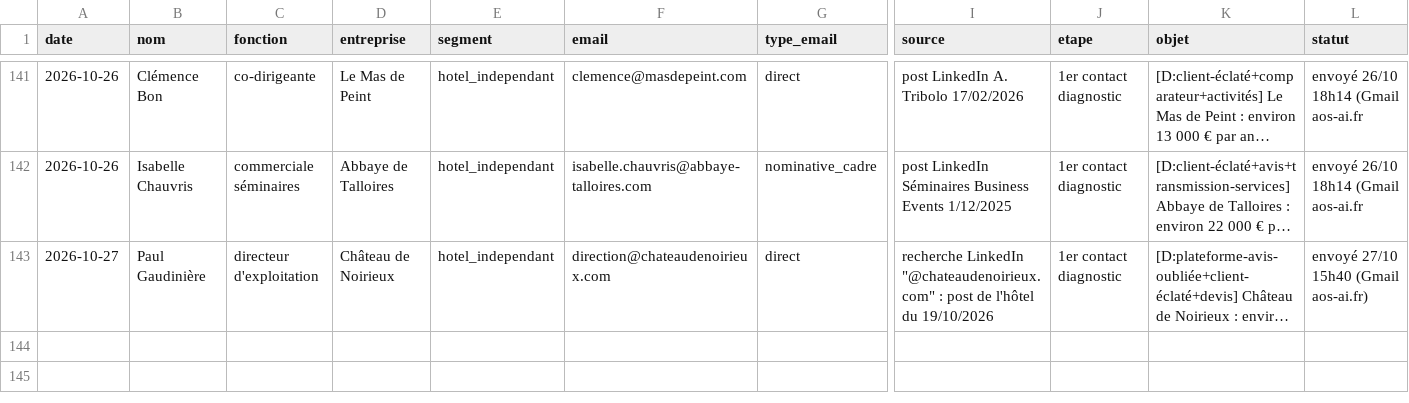
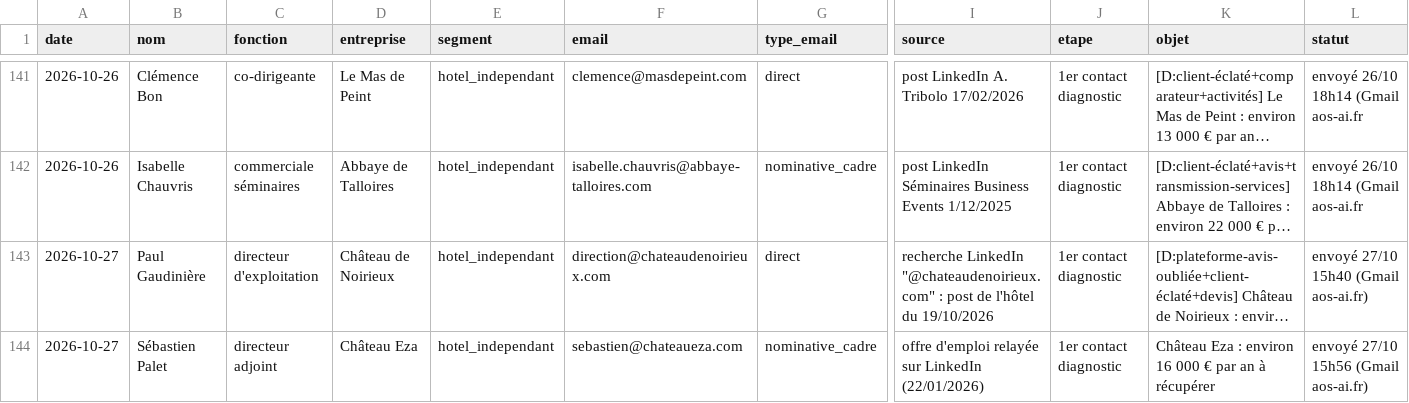
Before and after one commit to sofiane-agencybinari/reception-ai, a CSV file: prospection/suivi.csv, drawn as a sheet; only a part is shown, gaps mark what is left out; long unchanged cells end in …; rows hold the shown columns only; the diff names each change by its address in the sheet, - before the commit and + after, or states it on an @@ line.

```diff
--- a/prospection/suivi.csv
+++ b/prospection/suivi.csv
+row 144: 2026-10-27 | Sébastien Palet | directeur adjoint | Château Eza | hotel_independant | sebastien@chateaueza.com | nominative_cadre | offre d'emploi relayée sur LinkedIn (22/01/2026) | 1er contact diagnostic | Château Eza : environ 16 000 € par an à récupérer | envoyé 27/10 15h56 (Gmail aos-ai.fr)
```
